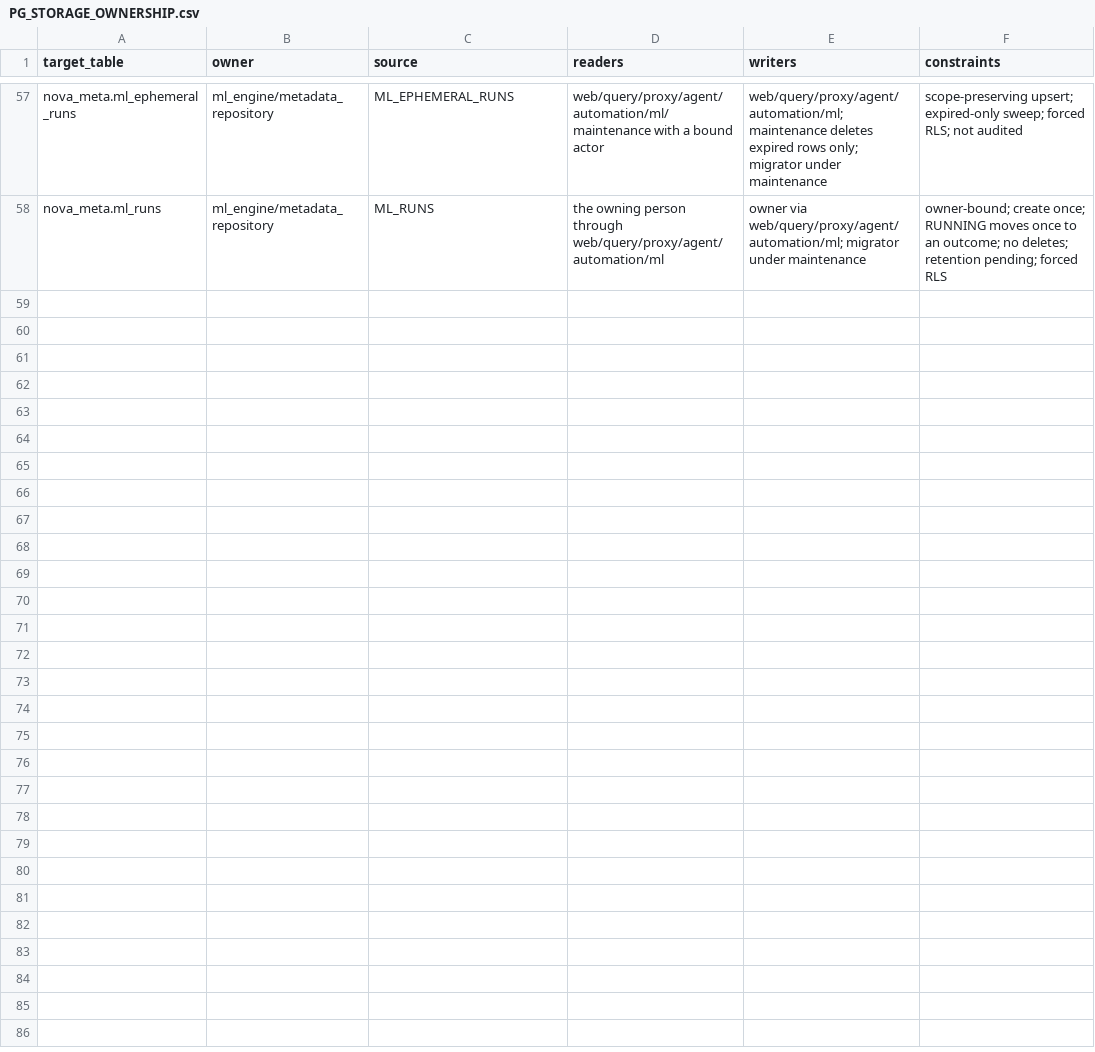
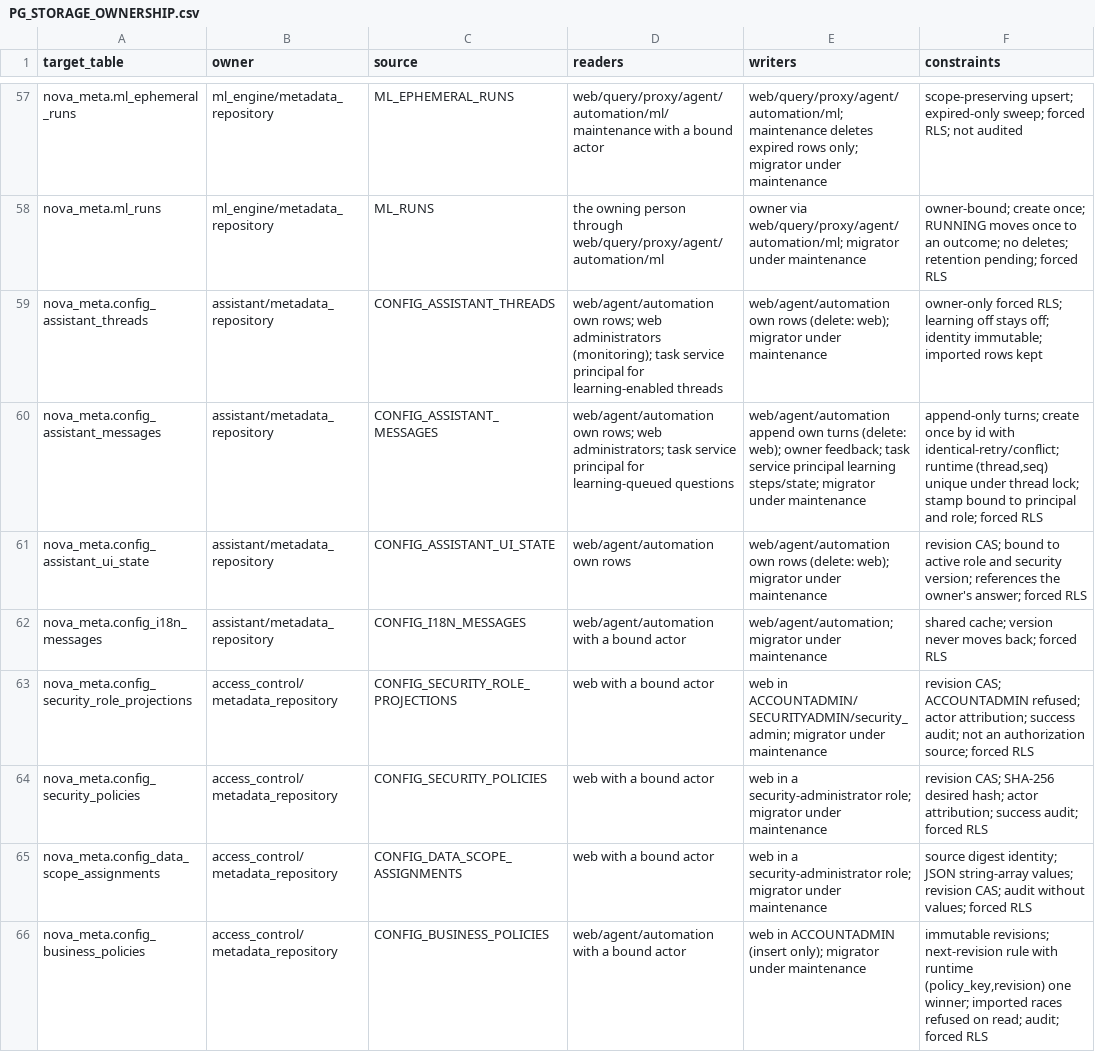
Before and after one commit to dwickyfp/nova, a CSV file: docs/architecture/production-refactor/PG_STORAGE_OWNERSHIP.csv, drawn as a sheet; only a part is shown, gaps mark what is left out; the diff covers the shown part only; the diff names each change by its address in the sheet, - before the commit and + after, or states it on an @@ line.

```diff
--- a/docs/architecture/production-refactor/PG_STORAGE_OWNERSHIP.csv
+++ b/docs/architecture/production-refactor/PG_STORAGE_OWNERSHIP.csv
+row 59: nova_meta.config_assistant_threads | assistant/metadata_repository | CONFIG_ASSISTANT_THREADS | web/agent/automation own rows; web administrators (monitoring); task service principal for learning-enabled threads | web/agent/automation own rows (delete: web); migrator under maintenance | owner-only forced RLS; learning off stays off; identity immutable; imported rows kept
+row 60: nova_meta.config_assistant_messages | assistant/metadata_repository | CONFIG_ASSISTANT_MESSAGES | web/agent/automation own rows; web administrators; task service principal for learning-queued questions | web/agent/automation append own turns (delete: web); owner feedback; task service principal learning steps/state; migrator under maintenance | append-only turns; create once by id with identical-retry/conflict; runtime (thread,seq) unique under thread lock; stamp bound to principal and role; forced RLS
+row 61: nova_meta.config_assistant_ui_state | assistant/metadata_repository | CONFIG_ASSISTANT_UI_STATE | web/agent/automation own rows | web/agent/automation own rows (delete: web); migrator under maintenance | revision CAS; bound to active role and security version; references the owner's answer; forced RLS
+row 62: nova_meta.config_i18n_messages | assistant/metadata_repository | CONFIG_I18N_MESSAGES | web/agent/automation with a bound actor | web/agent/automation; migrator under maintenance | shared cache; version never moves back; forced RLS
+row 63: nova_meta.config_security_role_projections | access_control/metadata_repository | CONFIG_SECURITY_ROLE_PROJECTIONS | web with a bound actor | web in ACCOUNTADMIN/SECURITYADMIN/security_admin; migrator under maintenance | revision CAS; ACCOUNTADMIN refused; actor attribution; success audit; not an authorization source; forced RLS
+row 64: nova_meta.config_security_policies | access_control/metadata_repository | CONFIG_SECURITY_POLICIES | web with a bound actor | web in a security-administrator role; migrator under maintenance | revision CAS; SHA-256 desired hash; actor attribution; success audit; forced RLS
+row 65: nova_meta.config_data_scope_assignments | access_control/metadata_repository | CONFIG_DATA_SCOPE_ASSIGNMENTS | web with a bound actor | web in a security-administrator role; migrator under maintenance | source digest identity; JSON string-array values; revision CAS; audit without values; forced RLS
+row 66: nova_meta.config_business_policies | access_control/metadata_repository | CONFIG_BUSINESS_POLICIES | web/agent/automation with a bound actor | web in ACCOUNTADMIN (insert only); migrator under maintenance | immutable revisions; next-revision rule with runtime (policy_key,revision) one winner; imported races refused on read; audit; forced RLS
```
Also changed, not shown: 7 added rows elsewhere in this file, docs/architecture/production-refactor/METADATA_OWNERSHIP.csv, 10 other files.
